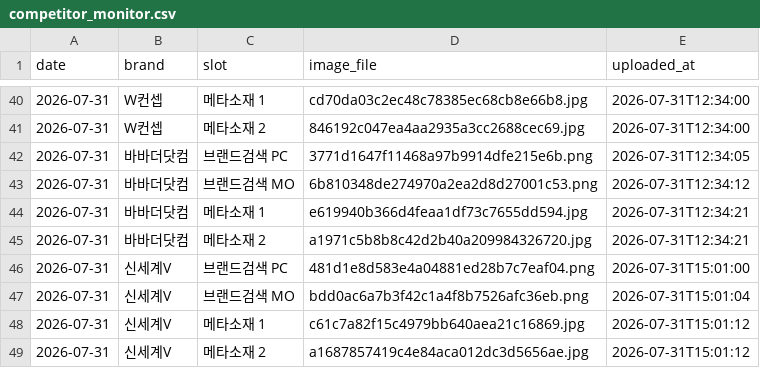
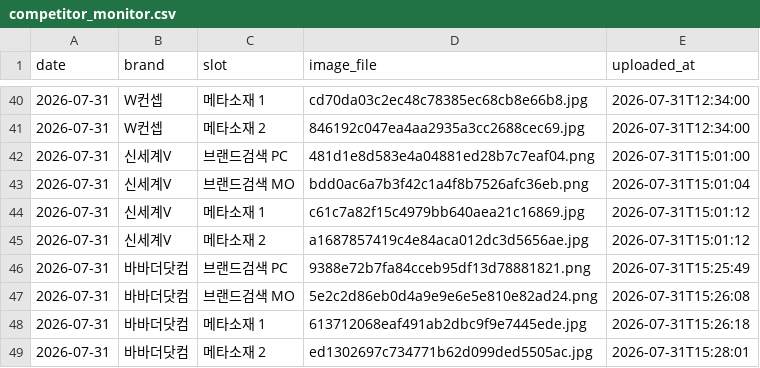
Before and after one commit to performanceteam12-sketch/babathe-trend-dashboard, a CSV file: data/competitor_monitor/competitor_monitor.csv, drawn as a sheet; only a part is shown, gaps mark what is left out; removed rows and columns are numbered as before the commit, all else as after; the diff names each change by its address in the sheet, - before the commit and + after, or states it on an @@ line.

Commit message:
바바더닷컴 새로고침 + 메타소재 2 수동 교체: 2026-07-31

```diff
--- a/data/competitor_monitor/competitor_monitor.csv
+++ b/data/competitor_monitor/competitor_monitor.csv
-row 42: 2026-07-31 | 바바더닷컴 | 브랜드검색 PC | 3771d1647f11468a97b9914dfe215e6b.png | 2026-07-31T12:34:05
-row 43: 2026-07-31 | 바바더닷컴 | 브랜드검색 MO | 6b810348de274970a2ea2d8d27001c53.png | 2026-07-31T12:34:12
-row 44: 2026-07-31 | 바바더닷컴 | 메타소재 1 | e619940b366d4feaa1df73c7655dd594.jpg | 2026-07-31T12:34:21
-row 45: 2026-07-31 | 바바더닷컴 | 메타소재 2 | a1971c5b8b8c42d2b40a209984326720.jpg | 2026-07-31T12:34:21
+row 46: 2026-07-31 | 바바더닷컴 | 브랜드검색 PC | 9388e72b7fa84cceb95df13d78881821.png | 2026-07-31T15:25:49
+row 47: 2026-07-31 | 바바더닷컴 | 브랜드검색 MO | 5e2c2d86eb0d4a9e9e6e5e810e82ad24.png | 2026-07-31T15:26:08
+row 48: 2026-07-31 | 바바더닷컴 | 메타소재 1 | 613712068eaf491ab2dbc9f9e7445ede.jpg | 2026-07-31T15:26:18
+row 49: 2026-07-31 | 바바더닷컴 | 메타소재 2 | ed1302697c734771b62d099ded5505ac.jpg | 2026-07-31T15:28:01
```
Also changed, not shown: data/competitor_monitor/keywords.csv, 4 other files.
